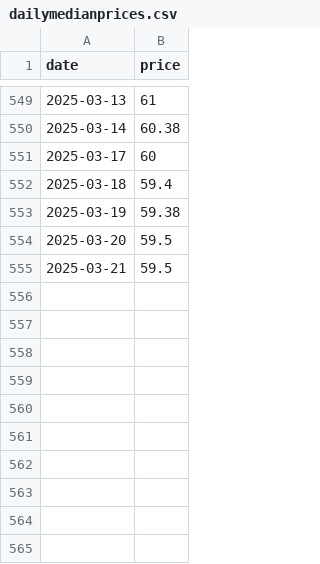
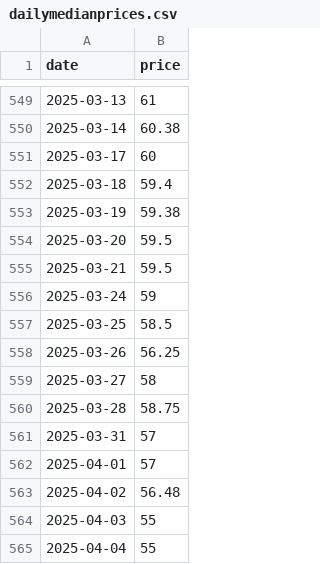
Before and after one commit to theecanmole/emstradepoint-new-zealand-emission-unit-prices, a CSV file: dailymedianprices.csv, drawn as a sheet; only a part is shown, gaps mark what is left out.

```diff
--- a/dailymedianprices.csv
+++ b/dailymedianprices.csv
@@ -555 +555,11 @@
 2025-03-21,59.5
+2025-03-24,59
+2025-03-25,58.5
+2025-03-26,56.25
+2025-03-27,58
+2025-03-28,58.75
+2025-03-31,57
+2025-04-01,57
+2025-04-02,56.48
+2025-04-03,55
+2025-04-04,55
```
Also changed, not shown: uniquetrades.csv, 6 other files.
